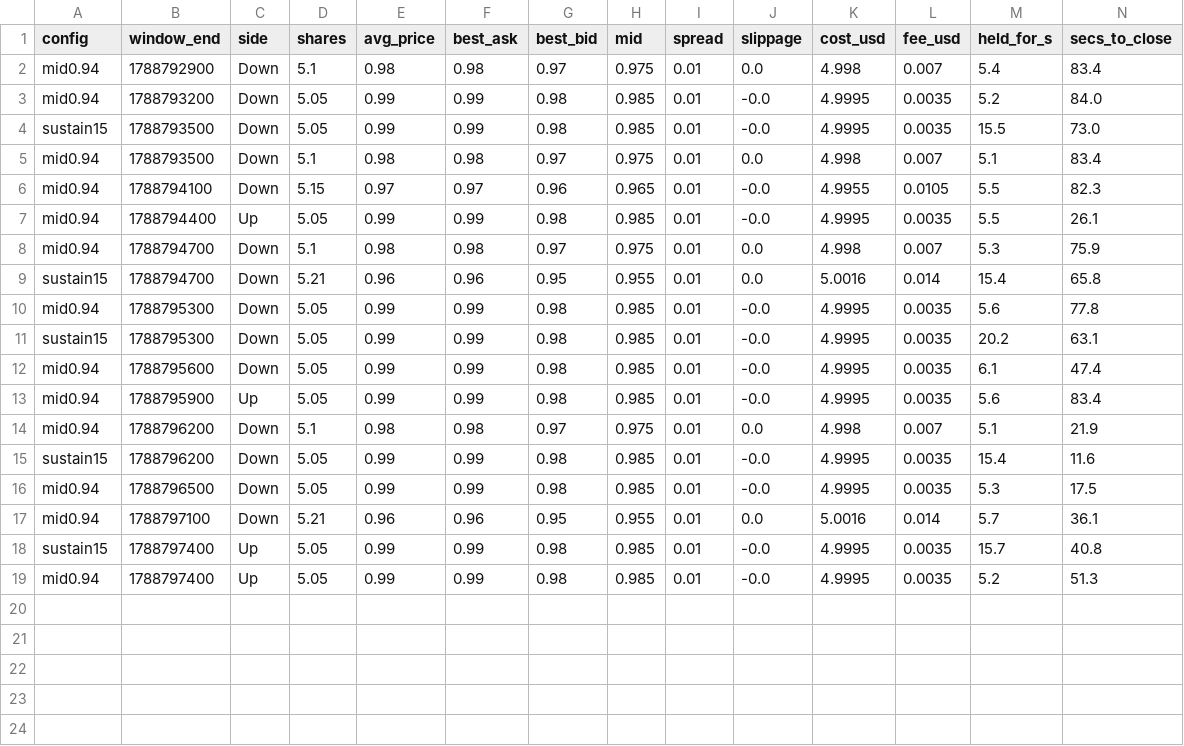
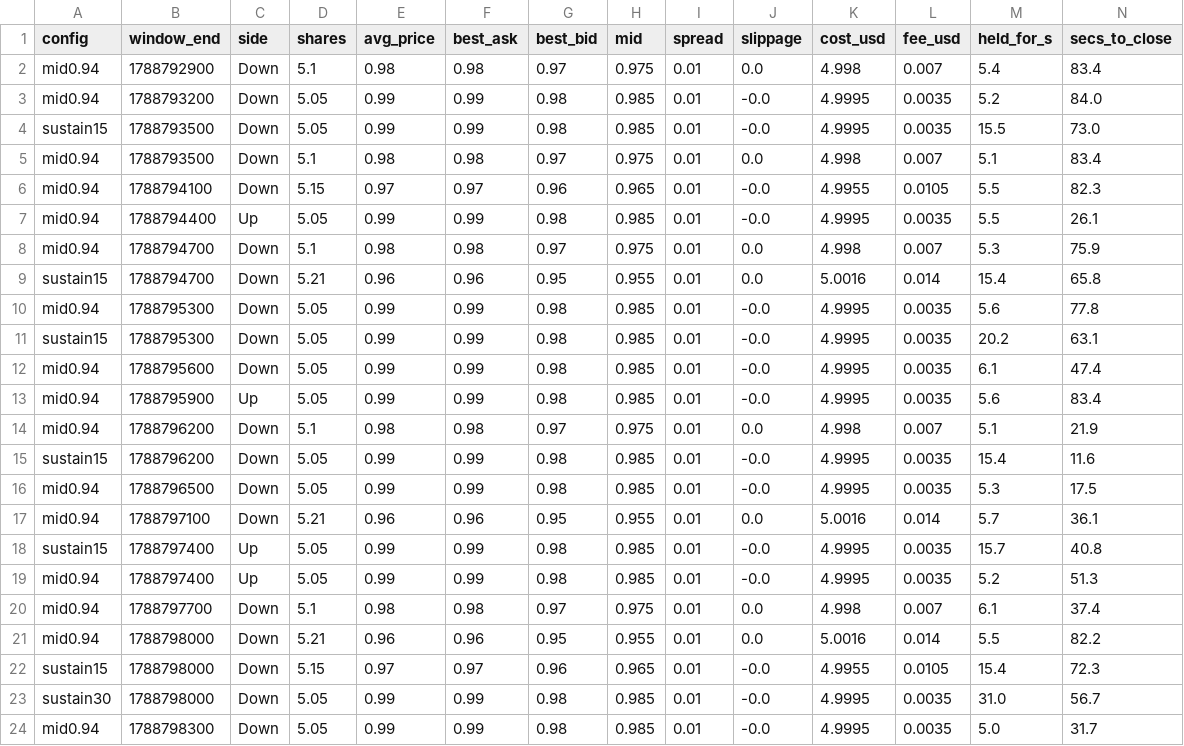
Before and after one commit to alexjjones27/polymarket, a CSV file: results/btc_5m_live/shadow_trades.csv, drawn as a sheet; only a part is shown; rows hold the shown columns only; the diff names each change by its address in the sheet, - before the commit and + after, or states it on an @@ line.

```diff
--- a/results/btc_5m_live/shadow_trades.csv
+++ b/results/btc_5m_live/shadow_trades.csv
+row 20: mid0.94 | 1788797700 | Down | 5.1 | 0.98 | 0.98 | 0.97 | 0.975 | 0.01 | 0.0 | 4.998 | 0.007 | 6.1 | 37.4
+row 21: mid0.94 | 1788798000 | Down | 5.21 | 0.96 | 0.96 | 0.95 | 0.955 | 0.01 | 0.0 | 5.0016 | 0.014 | 5.5 | 82.2
+row 22: sustain15 | 1788798000 | Down | 5.15 | 0.97 | 0.97 | 0.96 | 0.965 | 0.01 | -0.0 | 4.9955 | 0.0105 | 15.4 | 72.3
+row 23: sustain30 | 1788798000 | Down | 5.05 | 0.99 | 0.99 | 0.98 | 0.985 | 0.01 | -0.0 | 4.9995 | 0.0035 | 31.0 | 56.7
+row 24: mid0.94 | 1788798300 | Down | 5.05 | 0.99 | 0.99 | 0.98 | 0.985 | 0.01 | -0.0 | 4.9995 | 0.0035 | 5.0 | 31.7
```
Also changed, not shown: 4 other files.
